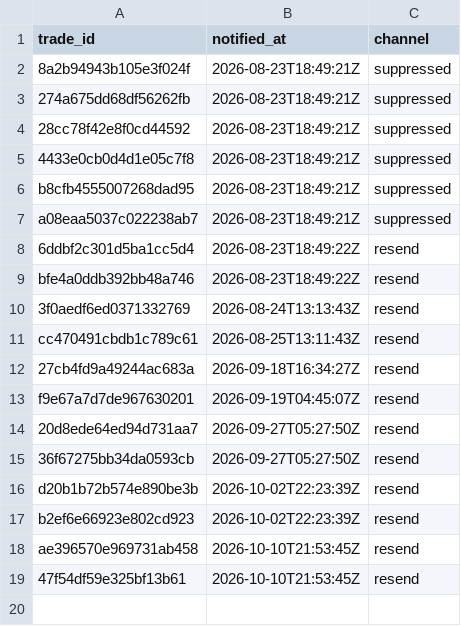
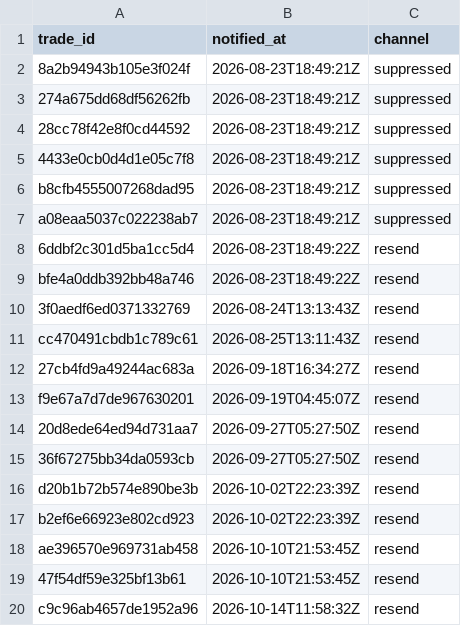
Before and after one commit to joshuakingsland/claude-fights, a CSV file: notified_trades.csv, drawn as a sheet.

```diff
--- a/notified_trades.csv
+++ b/notified_trades.csv
@@ -19 +19,2 @@ ae396570e969731ab458,2026-10-10T21:53:45Z,resend
 47f54df59e325bf13b61,2026-10-10T21:53:45Z,resend
+c9c96ab4657de1952a96,2026-10-14T11:58:32Z,resend
```
Also changed, not shown: execution_checks.csv, odds_upcoming.csv, 11 other files.
